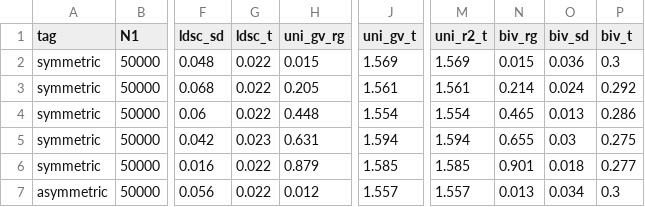
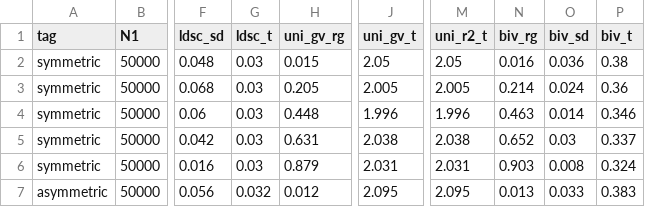
Before and after one commit to bvilhjal/bipred, a CSV file: benchmarks/rg_methods.csv, drawn as a sheet; only a part is shown, gaps mark what is left out; the diff covers the shown part only; the diff names each change by its address in the sheet, - before the commit and + after, or states it on an @@ line.

```diff
--- a/benchmarks/rg_methods.csv
+++ b/benchmarks/rg_methods.csv
-G2:G4 (ldsc_t): 0.022
+G2:G4 (ldsc_t): 0.03
-J2 (uni_gv_t): 1.569
+J2 (uni_gv_t): 2.05
-M2 (uni_r2_t): 1.569
+M2 (uni_r2_t): 2.05
-N2 (biv_rg): 0.015
+N2 (biv_rg): 0.016
-P2 (biv_t): 0.3
+P2 (biv_t): 0.38
-J3 (uni_gv_t): 1.561
+J3 (uni_gv_t): 2.005
-M3 (uni_r2_t): 1.561
+M3 (uni_r2_t): 2.005
-P3 (biv_t): 0.292
+P3 (biv_t): 0.36
-J4 (uni_gv_t): 1.554
+J4 (uni_gv_t): 1.996
-M4 (uni_r2_t): 1.554
+M4 (uni_r2_t): 1.996
-N4 (biv_rg): 0.465
+N4 (biv_rg): 0.463
-O4 (biv_sd): 0.013
+O4 (biv_sd): 0.014
-P4 (biv_t): 0.286
+P4 (biv_t): 0.346
-G5 (ldsc_t): 0.023
+G5 (ldsc_t): 0.03
-J5 (uni_gv_t): 1.594
+J5 (uni_gv_t): 2.038
-M5 (uni_r2_t): 1.594
+M5 (uni_r2_t): 2.038
-N5 (biv_rg): 0.655
+N5 (biv_rg): 0.652
-P5 (biv_t): 0.275
+P5 (biv_t): 0.337
-G6 (ldsc_t): 0.022
+G6 (ldsc_t): 0.03
-J6 (uni_gv_t): 1.585
+J6 (uni_gv_t): 2.031
-M6 (uni_r2_t): 1.585
+M6 (uni_r2_t): 2.031
-N6 (biv_rg): 0.901
+N6 (biv_rg): 0.903
-O6 (biv_sd): 0.018
+O6 (biv_sd): 0.008
-P6 (biv_t): 0.277
+P6 (biv_t): 0.324
-G7 (ldsc_t): 0.022
+G7 (ldsc_t): 0.032
-J7 (uni_gv_t): 1.557
+J7 (uni_gv_t): 2.095
-M7 (uni_r2_t): 1.557
+M7 (uni_r2_t): 2.095
-O7 (biv_sd): 0.034
+O7 (biv_sd): 0.033
-P7 (biv_t): 0.3
+P7 (biv_t): 0.383
```
Also changed, not shown: 23 edited cells elsewhere in this file, benchmarks/mixer_overlap.csv, benchmarks/overlap_estimation.csv, 12 other files.
